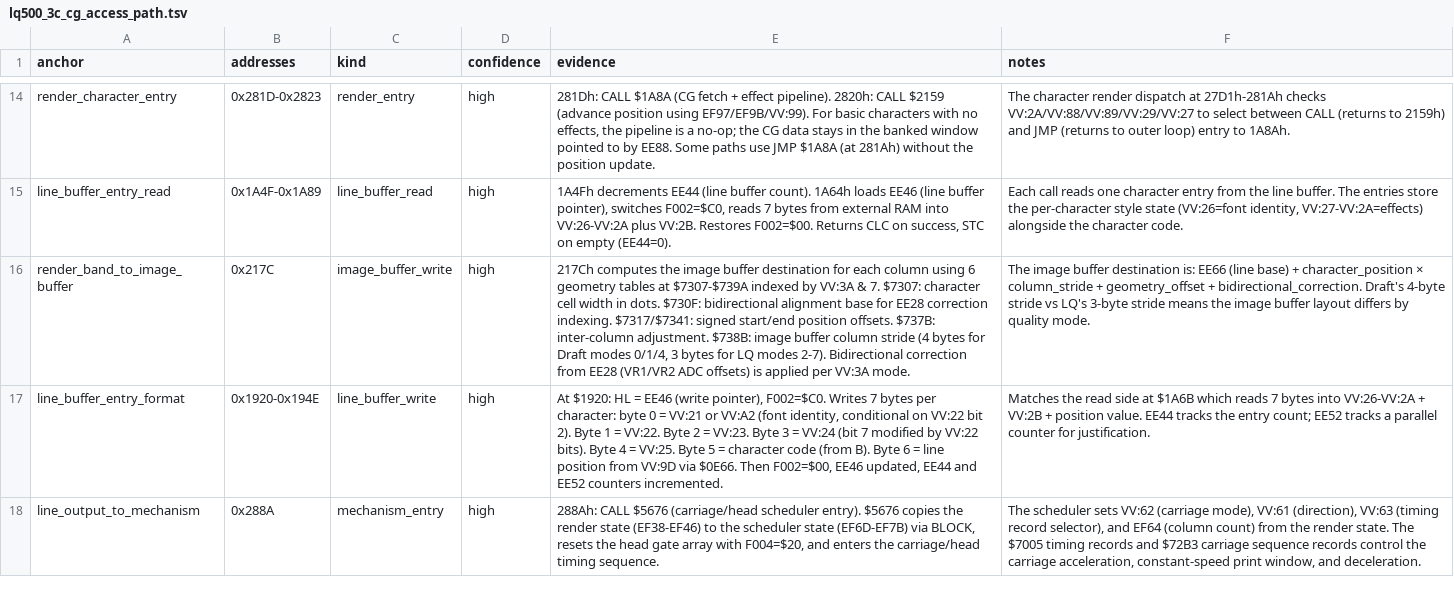
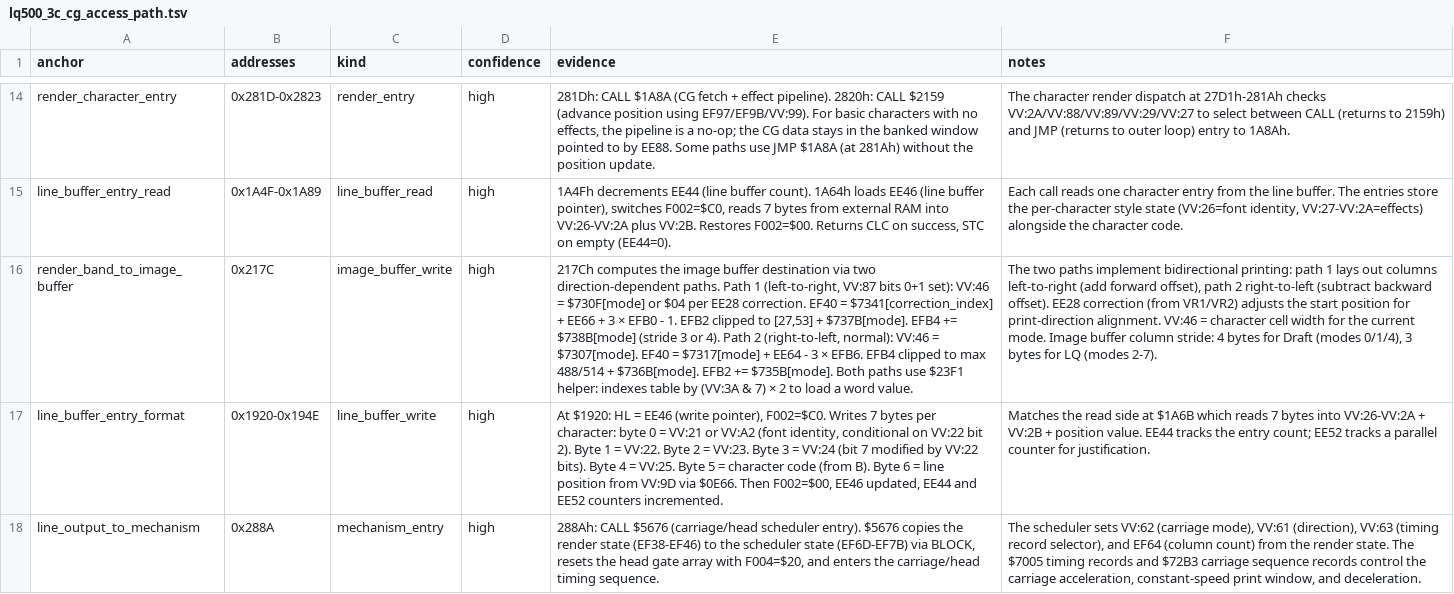
Before and after one commit to RealDeuce/epsonLQ500, a TSV file: data/lq500_3c_cg_access_path.tsv, drawn as a sheet; only a part is shown, gaps mark what is left out; the diff names each change by its address in the sheet, - before the commit and + after, or states it on an @@ line.

Commit message:
Decode complete render-band geometry formulas for both print directions

```diff
--- a/data/lq500_3c_cg_access_path.tsv
+++ b/data/lq500_3c_cg_access_path.tsv
-E16 (evidence): …buffer destination for each column using 6 geometry tables at $7307-$739A indexed by VV:3A & 7. $7307: character cell width in dots. $730F: bidirectional alignment base for EE28 correction indexing. $7317/$7341: signed start/end position offsets. $737B: inter-column adjustment. $738B: image buffer column stride (4 bytes for Draft modes 0/1/4, 3 bytes for LQ modes 2-7). Bidirectional correction from EE28 (VR1/VR2 ADC offsets) is applied per VV:3A mode.
+E16 (evidence): …buffer destination via two direction-dependent paths. Path 1 (left-to-right, VV:87 bits 0+1 set): VV:46 = $730F[mode] or $04 per EE28 correction. EF40 = $7341[correction_index] + EE66 + 3 × EFB0 - 1. EFB2 clipped to [27,53] + $737B[mode]. EFB4 += $738B[mode] (stride 3 or 4). Path 2 (right-to-left, normal): VV:46 = $7307[mode]. EF40 = $7317[mode] + EE64 - 3 × EFB6. EFB4 clipped to max 488/514 + $736B[mode]. EFB2 += $735B[mode]. Both paths use $23F1 helper: indexes table by (VV:3A & 7) × 2 to load a word value.
-F16 (notes): The image buffer destination is: EE66 (line base) + character_position × column_stride + geometry_offset + bidirectional_correction. Draft's 4-byte stride vs LQ's 3-byte stride means the image buffer layout differs by quality mode.
+F16 (notes): The two paths implement bidirectional printing: path 1 lays out columns left-to-right (add forward offset), path 2 right-to-left (subtract backward offset). EE28 correction (from VR1/VR2) adjusts the start position for print-direction alignment. VV:46 = character cell width for the current mode. Image buffer column stride: 4 bytes for Draft (modes 0/1/4), 3 bytes for LQ (modes 2-7).
```
